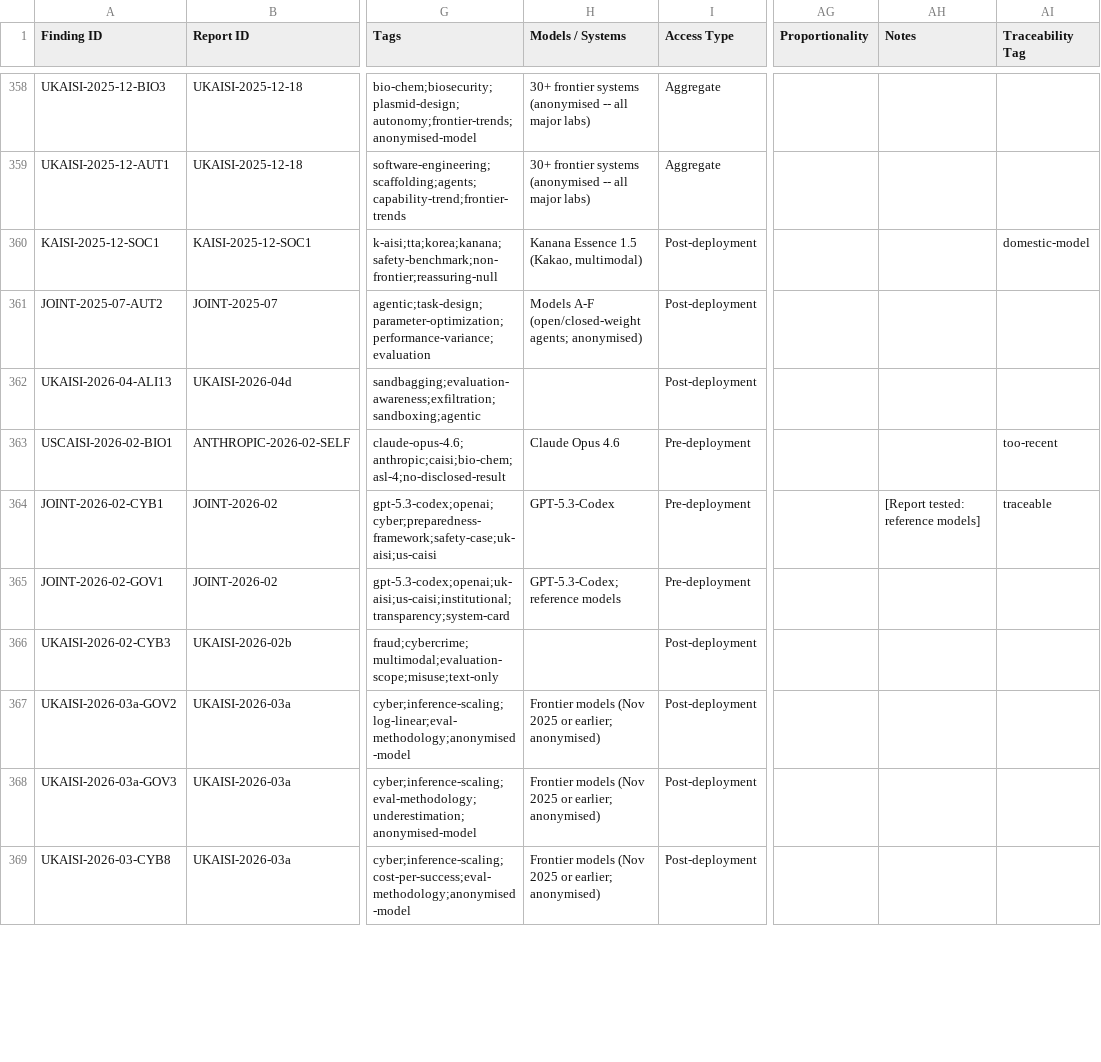
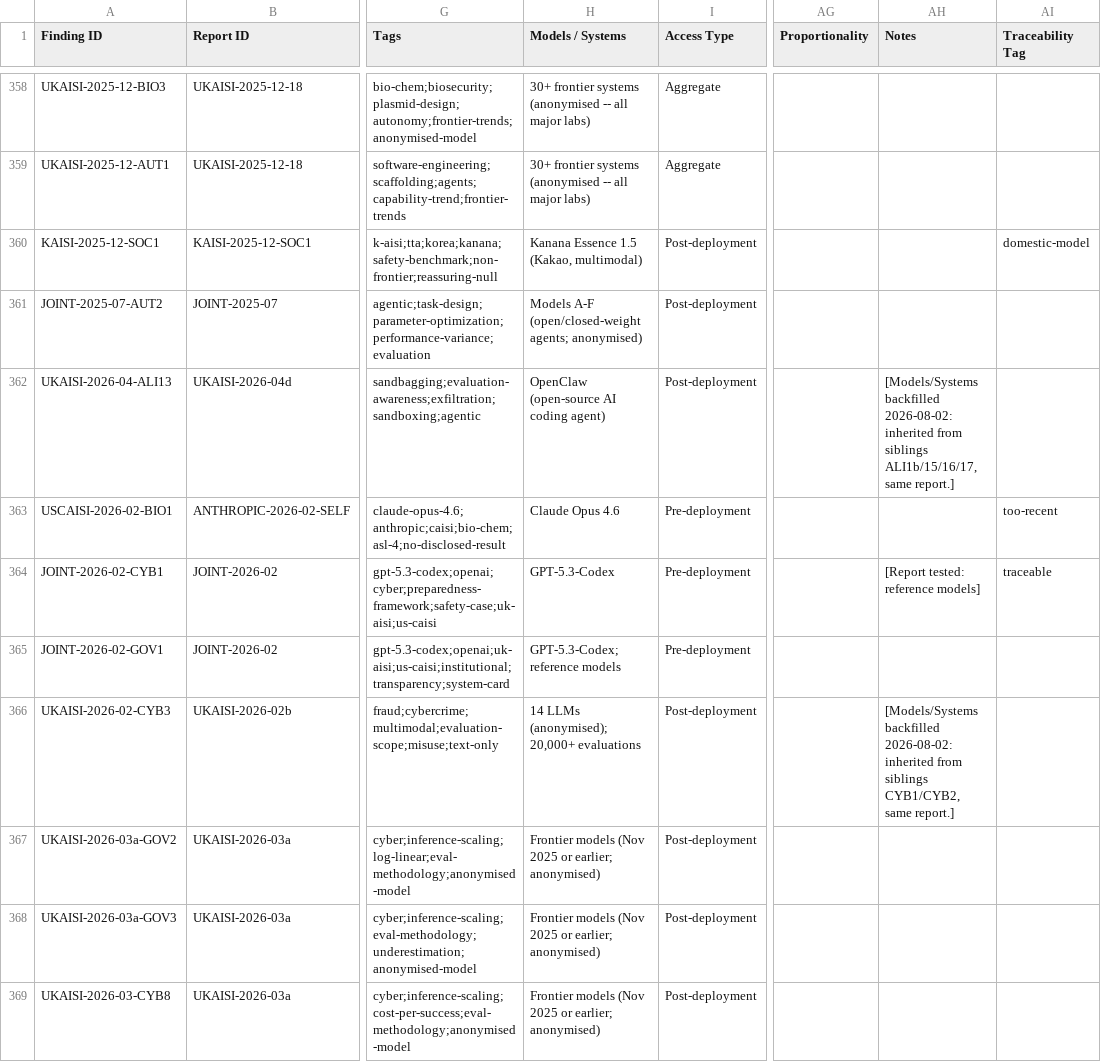
Before and after one commit to KUNALSINGH9373/evaluating-the-evaluators, a CSV file: v10.csv, drawn as a sheet; only a part is shown, gaps mark what is left out; the diff covers the shown part only; the diff names each change by its address in the sheet, - before the commit and + after, or states it on an @@ line.

Commit message:
Backfill all 37 blank Models/Systems values (inherited from sibling rows in same report, or extracted from Finding text; genuine non-model-specific findings marked N/A)

```diff
--- a/v10.csv
+++ b/v10.csv
-H362 (Models / Systems): (empty)
+H362 (Models / Systems): OpenClaw (open-source AI coding agent)
-AH362 (Notes): (empty)
+AH362 (Notes): [Models/Systems backfilled 2026-08-02: inherited from siblings ALI1b/15/16/17, same report.]
-H366 (Models / Systems): (empty)
+H366 (Models / Systems): 14 LLMs (anonymised); 20,000+ evaluations
-AH366 (Notes): (empty)
+AH366 (Notes): [Models/Systems backfilled 2026-08-02: inherited from siblings CYB1/CYB2, same report.]
```
Also changed, not shown: 70 edited cells elsewhere in this file.
